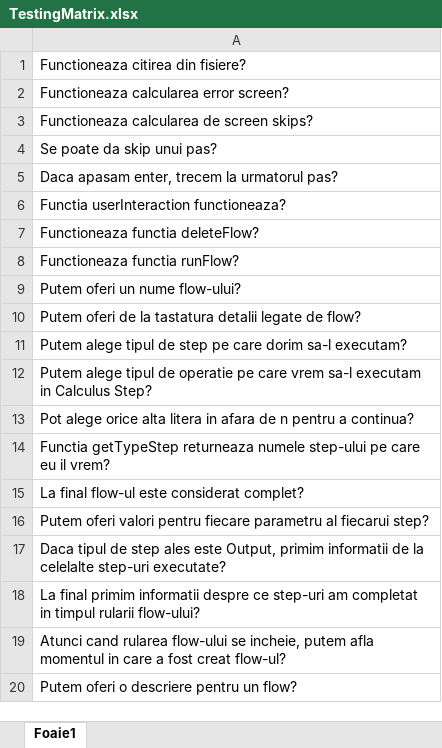
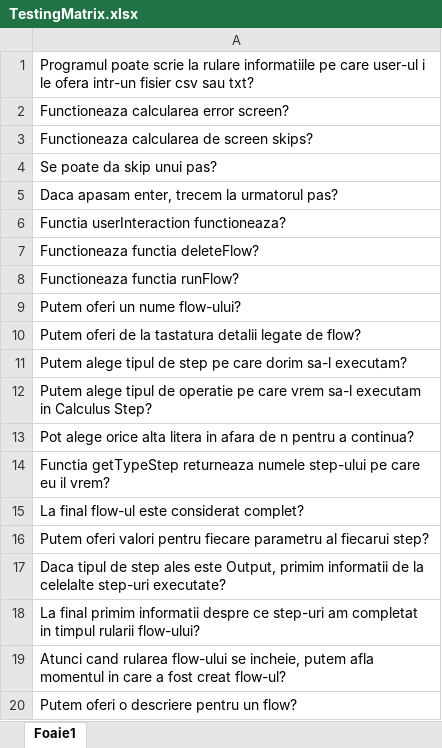
Before and after one commit to luizaturcitu28/FinalProjectOOP, an Excel workbook: TestingMatrix.xlsx, sheet Foaie1, drawn as a sheet; values as stored, in another font and other column widths than the file's, no borders; the diff names each change by its address in the sheet, - before the commit and + after, or states it on an @@ line.

```diff
--- a/TestingMatrix.xlsx (sheet Foaie1)
+++ b/TestingMatrix.xlsx (sheet Foaie1)
-A1: Functioneaza citirea din fisiere?
+A1: Programul poate scrie la rulare informatiile pe care user-ul i le ofera intr-un fisier csv sau txt?
```
Also changed, not shown: 5 other files.
